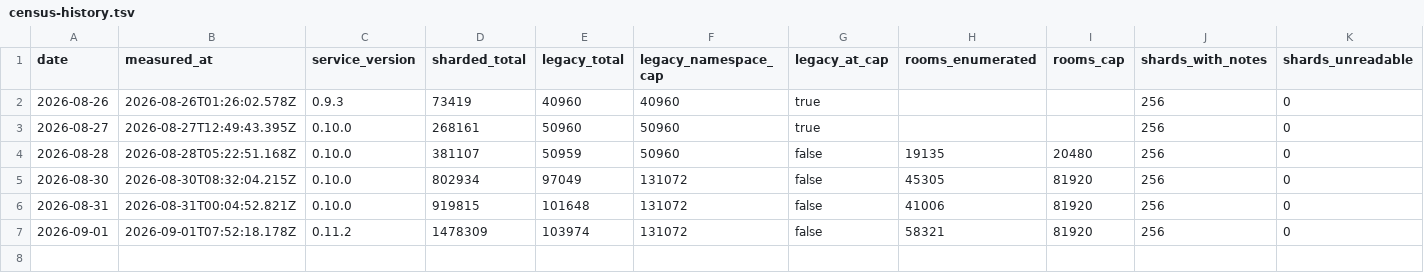
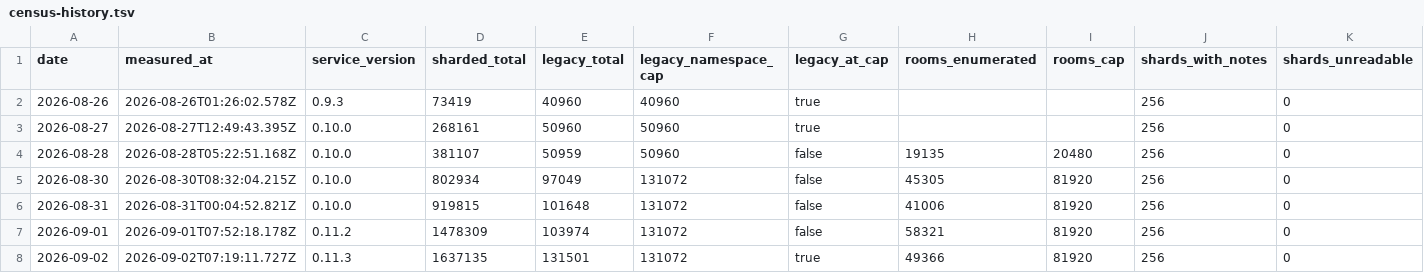
Before and after one commit to hayulpapax/technocore-tc, a TSV file: data/census-history.tsv, drawn as a sheet; only a part is shown; rows hold the shown columns only; the diff names each change by its address in the sheet, - before the commit and + after, or states it on an @@ line.

```diff
--- a/data/census-history.tsv
+++ b/data/census-history.tsv
+row 8: 2026-09-02 | 2026-09-02T07:19:11.727Z | 0.11.3 | 1637135 | 131501 | 131072 | true | 49366 | 81920 | 256 | 0
```
Also changed, not shown: 3 other files.
